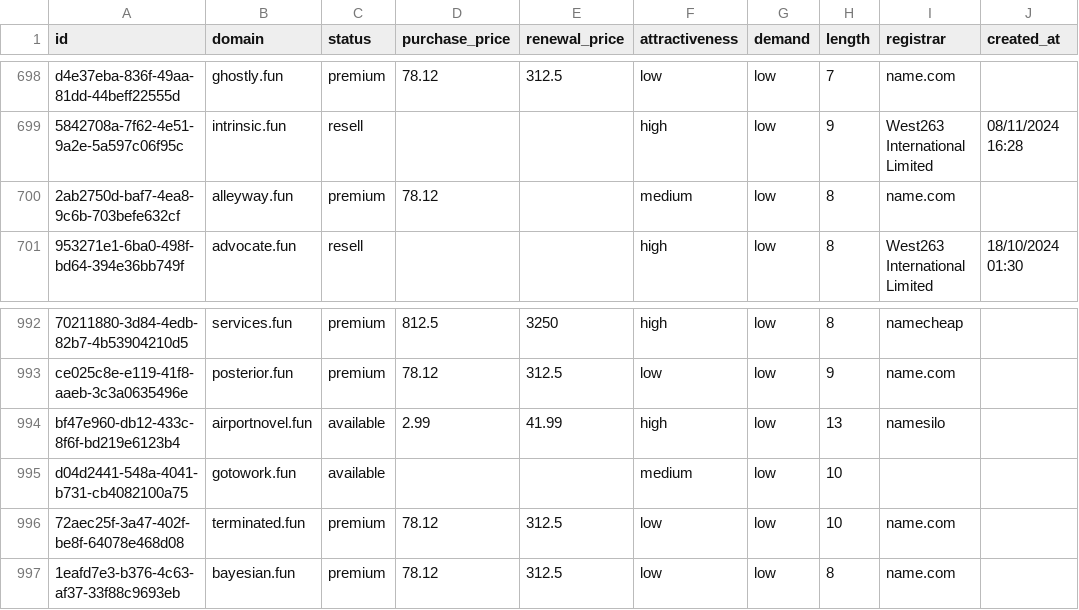
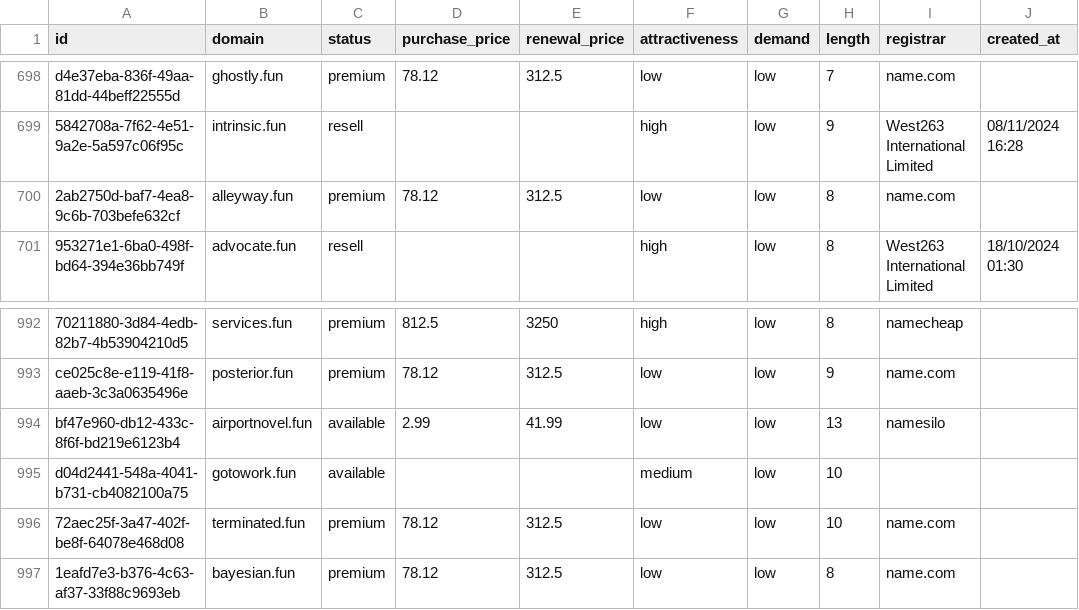
Before and after one commit to UniqueDomains/fun-oneword-domains, a CSV file: fun.csv, drawn as a sheet; only a part is shown, gaps mark what is left out; the diff names each change by its address in the sheet, - before the commit and + after, or states it on an @@ line.

Commit message:
Domains update

```diff
--- a/fun.csv
+++ b/fun.csv
-E700 (renewal_price): (empty)
+E700 (renewal_price): 312.5
-F700 (attractiveness): medium
+F700 (attractiveness): low
-F994 (attractiveness): high
+F994 (attractiveness): low
```
Also changed, not shown: 3 other files.
